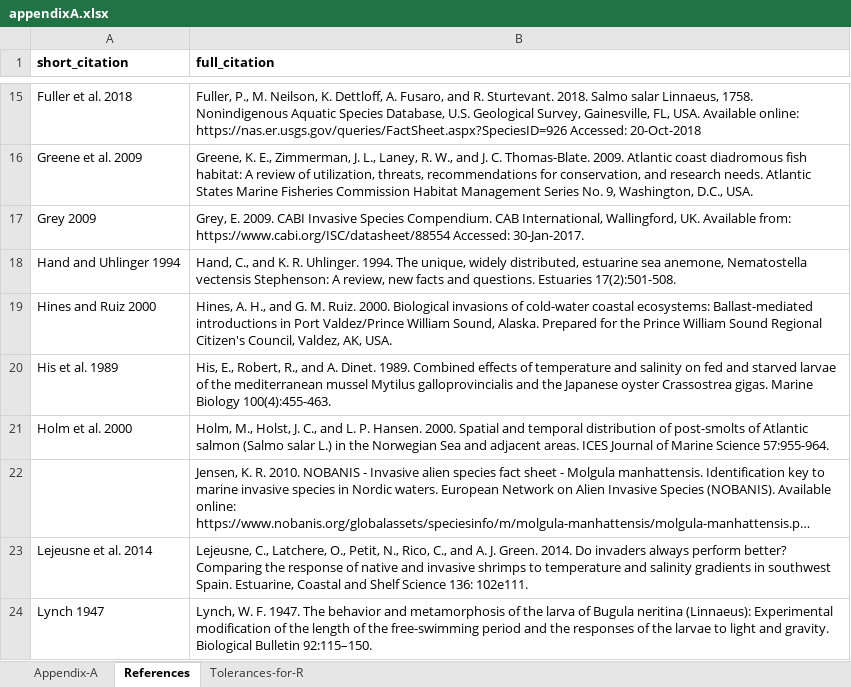
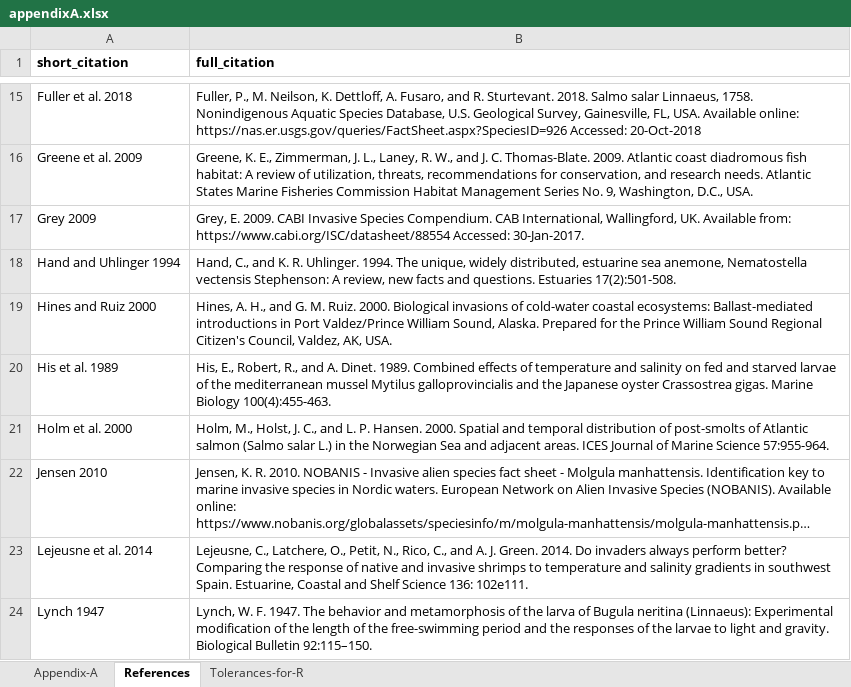
Before and after one commit to accs-uaa/bering-sea-marine-invasives, an Excel workbook: manuscript/appendixA.xlsx, sheet References, drawn as a sheet; only a part is shown, gaps mark what is left out; long unchanged cells end in …; values as stored, in another font and other column widths than the file's, no borders; table styles not drawn; the diff names each change by its address in the sheet, - before the commit and + after, or states it on an @@ line.

Commit message:
Updated Appendix A

```diff
--- a/manuscript/appendixA.xlsx (sheet References)
+++ b/manuscript/appendixA.xlsx (sheet References)
-A22 (short_citation): (empty)
+A22 (short_citation): Jensen 2010
```
